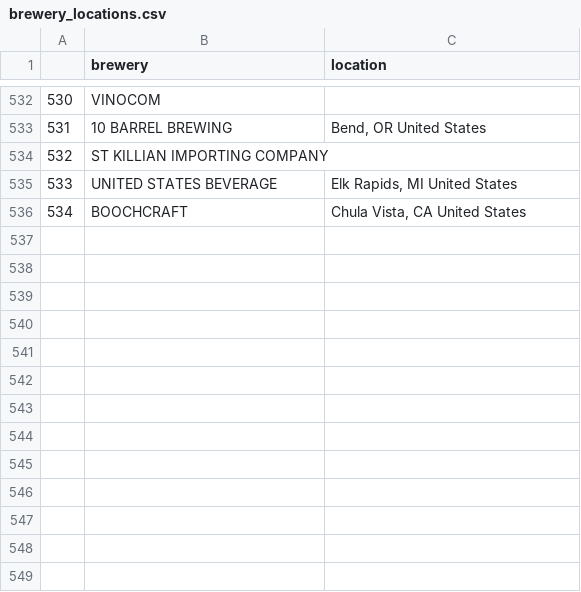
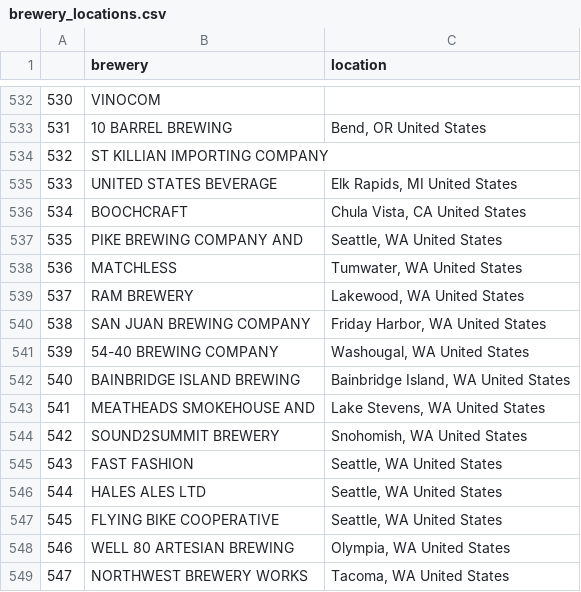
Before and after one commit to mckenzie-maidl/wa-brewers-guild, a CSV file: Data/brewery_locations.csv, drawn as a sheet; only a part is shown, gaps mark what is left out; the diff names each change by its address in the sheet, - before the commit and + after, or states it on an @@ line.

```diff
--- a/Data/brewery_locations.csv
+++ b/Data/brewery_locations.csv
+row 537: 535 | PIKE BREWING COMPANY AND | Seattle, WA United States
+row 538: 536 | MATCHLESS | Tumwater, WA United States
+row 539: 537 | RAM BREWERY | Lakewood, WA United States
+row 540: 538 | SAN JUAN BREWING COMPANY | Friday Harbor, WA United States
+row 541: 539 | 54-40 BREWING COMPANY | Washougal, WA United States
+row 542: 540 | BAINBRIDGE ISLAND BREWING | Bainbridge Island, WA United States
+row 543: 541 | MEATHEADS SMOKEHOUSE AND | Lake Stevens, WA United States
+row 544: 542 | SOUND2SUMMIT BREWERY | Snohomish, WA United States
+row 545: 543 | FAST FASHION | Seattle, WA United States
+row 546: 544 | HALES ALES LTD | Seattle, WA United States
+row 547: 545 | FLYING BIKE COOPERATIVE | Seattle, WA United States
+row 548: 546 | WELL 80 ARTESIAN BREWING | Olympia, WA United States
+row 549: 547 | NORTHWEST BREWERY WORKS | Tacoma, WA United States
```
Also changed, not shown: Data/wa_breweries.csv, 5 other files.
